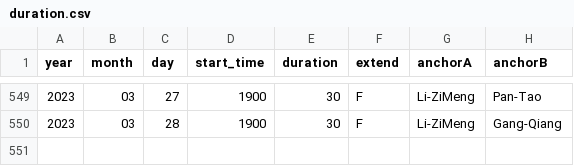
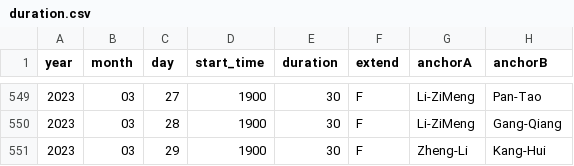
Before and after one commit to xueke114/XinWenLianBo, a CSV file: duration.csv, drawn as a sheet; only a part is shown, gaps mark what is left out; the diff names each change by its address in the sheet, - before the commit and + after, or states it on an @@ line.

Commit message:
提交2023-03-29

```diff
--- a/duration.csv
+++ b/duration.csv
+row 551: 2023 | 03 | 29 | 1900 | 30 | F | Zheng-Li | Kang-Hui
```
